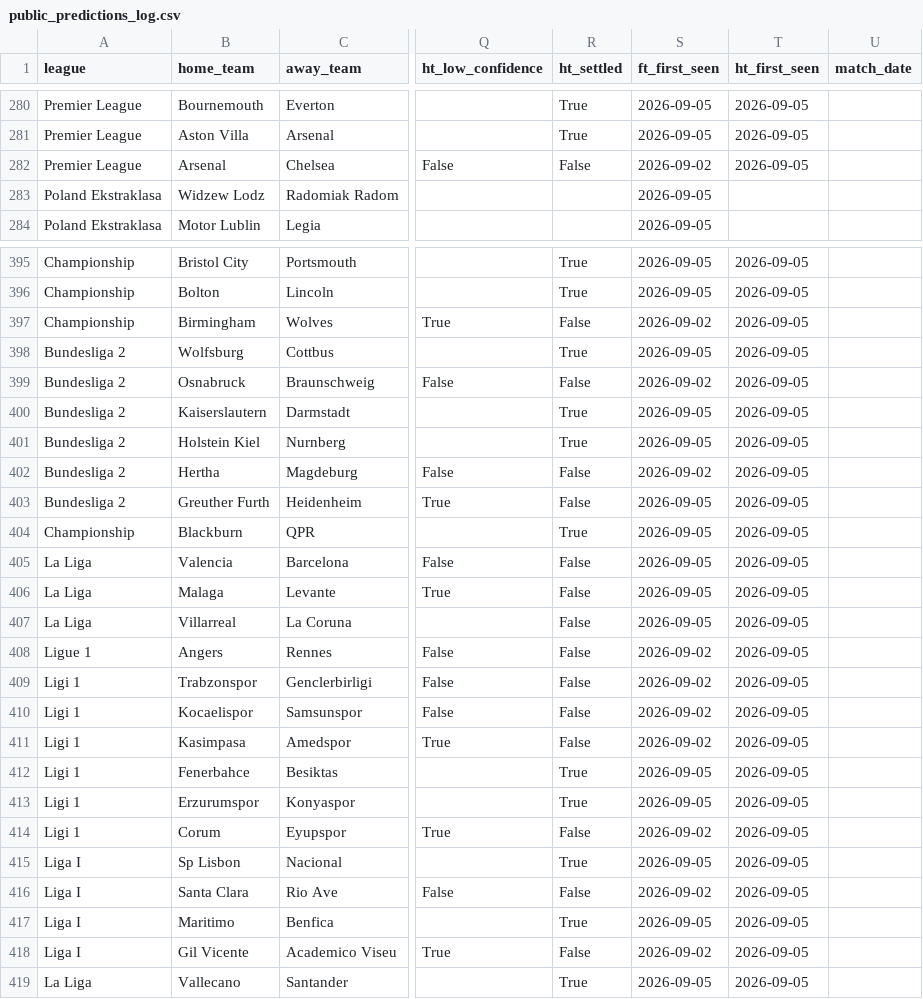
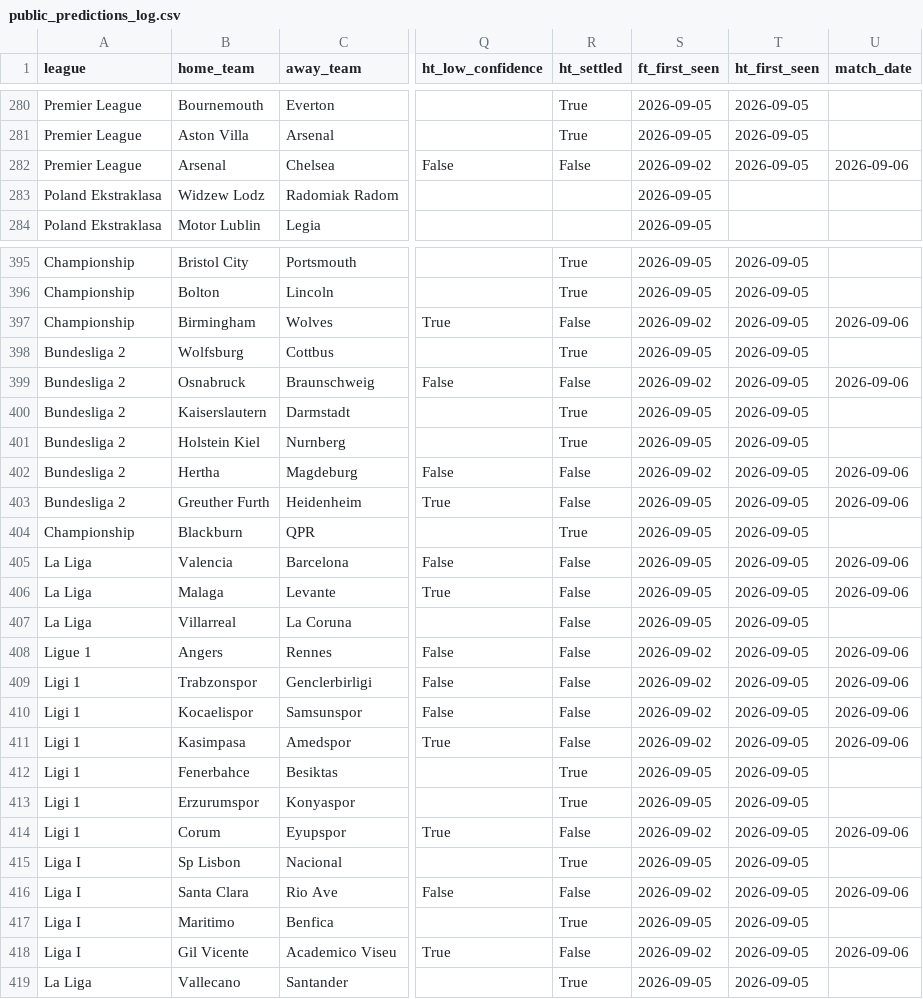
Before and after one commit to francishughes2014-cyber/model-track-record, a CSV file: public_predictions_log.csv, drawn as a sheet; only a part is shown, gaps mark what is left out; the diff covers the shown part only; the diff names each change by its address in the sheet, - before the commit and + after, or states it on an @@ line.

```diff
--- a/public_predictions_log.csv
+++ b/public_predictions_log.csv
-U282 (match_date): (empty)
+U282 (match_date): 2026-09-06
-U397 (match_date): (empty)
+U397 (match_date): 2026-09-06
-U399 (match_date): (empty)
+U399 (match_date): 2026-09-06
-U402:U403 (match_date): (empty)
+U402:U403 (match_date): 2026-09-06
-U405:U406 (match_date): (empty)
+U405:U406 (match_date): 2026-09-06
-U408:U411 (match_date): (empty)
+U408:U411 (match_date): 2026-09-06
-U414 (match_date): (empty)
+U414 (match_date): 2026-09-06
-U416 (match_date): (empty)
+U416 (match_date): 2026-09-06
-U418 (match_date): (empty)
+U418 (match_date): 2026-09-06
```
Also changed, not shown: 49 edited cells elsewhere in this file, 3 other files.
